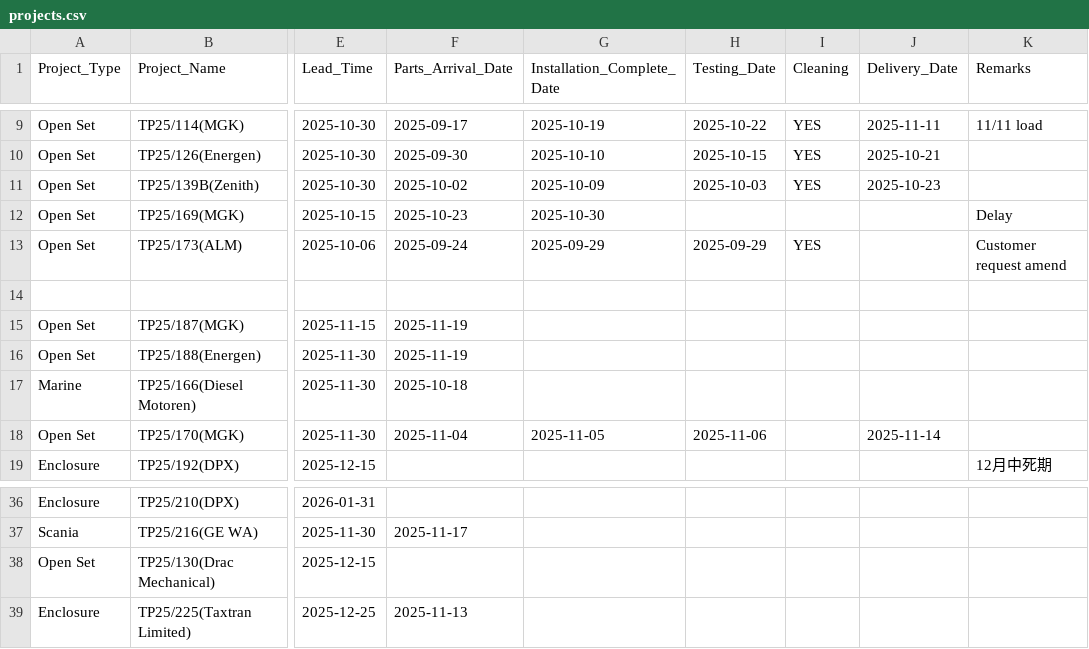
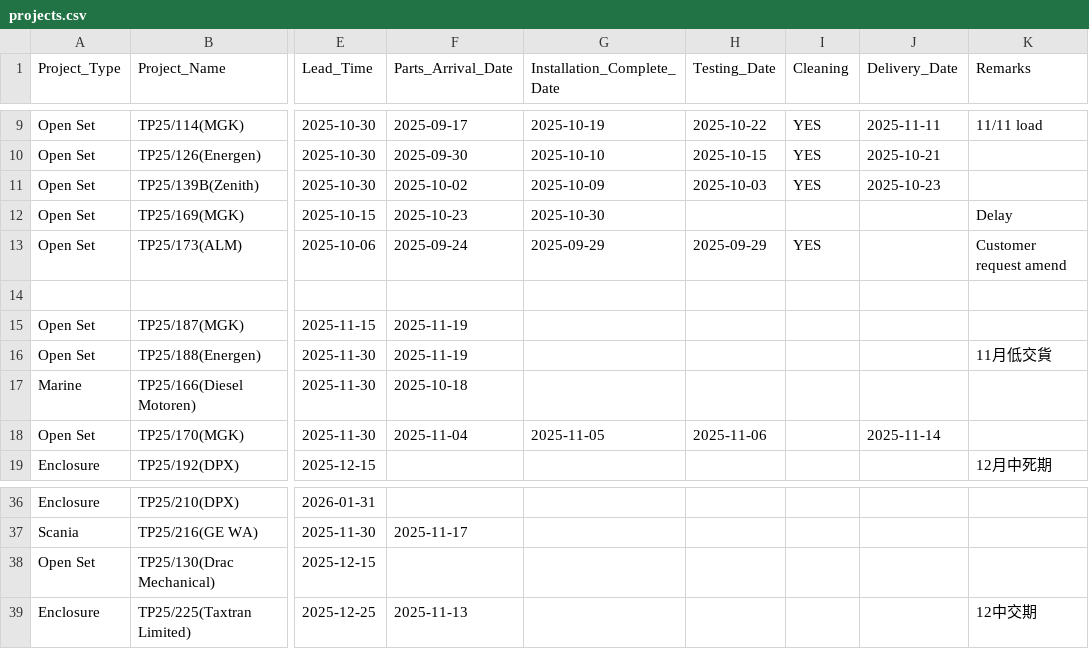
Before and after one commit to goldenfootballboy-create/yip-shing-dashboard, a CSV file: projects.csv, drawn as a sheet; only a part is shown, gaps mark what is left out; the diff names each change by its address in the sheet, - before the commit and + after, or states it on an @@ line.

Commit message:
Update projects.csv

```diff
--- a/projects.csv
+++ b/projects.csv
-K16 (Remarks): (empty)
+K16 (Remarks): 11月低交貨
-K39 (Remarks): (empty)
+K39 (Remarks): 12中交期
```
